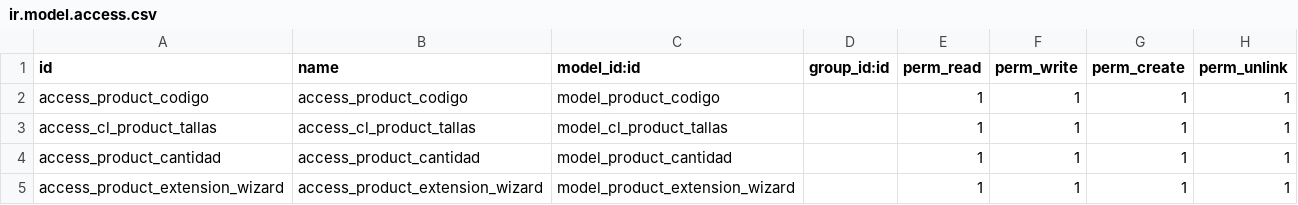
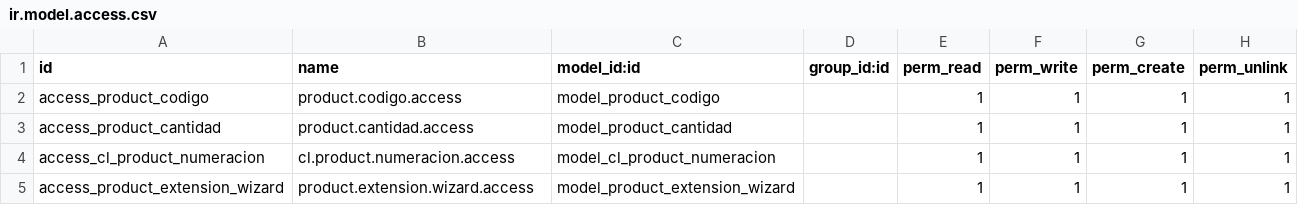
Before and after one commit to gino-odoo-dev/modulo_inv_dev2, a CSV file: inv_dev/security/ir.model.access.csv, drawn as a sheet.

```diff
--- a/inv_dev/security/ir.model.access.csv
+++ b/inv_dev/security/ir.model.access.csv
@@ -1,5 +1,5 @@
 id,name,model_id:id,group_id:id,perm_read,perm_write,perm_create,perm_unlink
-access_product_codigo,access_product_codigo,model_product_codigo,,1,1,1,1
-access_cl_product_tallas,access_cl_product_tallas,model_cl_product_tallas,,1,1,1,1
-access_product_cantidad,access_product_cantidad,model_product_cantidad,,1,1,1,1
-access_product_extension_wizard,access_product_extension_wizard,model_product_extension_wizard,,1,1,1,1
+access_product_codigo,product.codigo.access,model_product_codigo,,1,1,1,1
+access_product_cantidad,product.cantidad.access,model_product_cantidad,,1,1,1,1
+access_cl_product_numeracion,cl.product.numeracion.access,model_cl_product_numeracion,,1,1,1,1
+access_product_extension_wizard,product.extension.wizard.access,model_product_extension_wizard,,1,1,1,1
```
Also changed, not shown: 4 other files.
